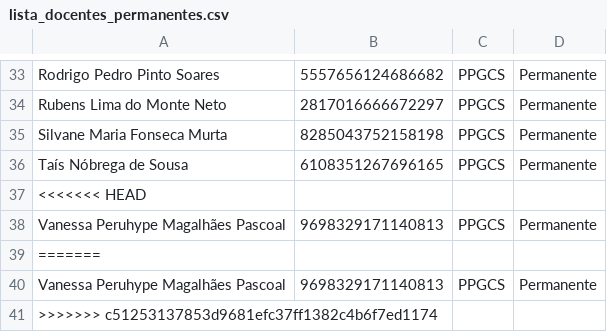
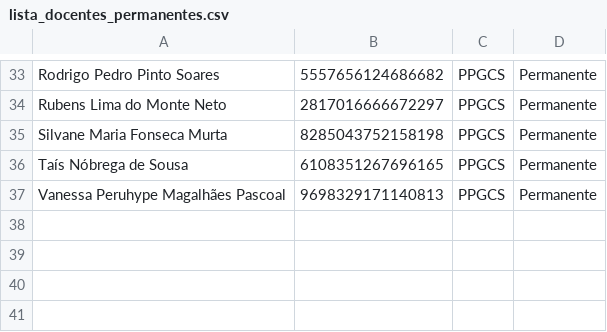
Before and after one commit to makaires77/ppgcs, a CSV file: _data/powerbi/lista_docentes_permanentes.csv, drawn as a sheet; only a part is shown, gaps mark what is left out; the diff names each change by its address in the sheet, - before the commit and + after, or states it on an @@ line.

Commit message:
correção listas de docentes

```diff
--- a/_data/powerbi/lista_docentes_permanentes.csv
+++ b/_data/powerbi/lista_docentes_permanentes.csv
-row 37: <<<<<<< HEAD
-row 39: =======
-row 40: Vanessa Peruhype Magalhães Pascoal | 9698329171140813 | PPGCS | Permanente
-row 41: >>>>>>> c51253137853d9681efc37ff1382c4b6f7ed1174
```
Also changed, not shown: _data/powerbi/lista_docentes_colaboradores.csv.
